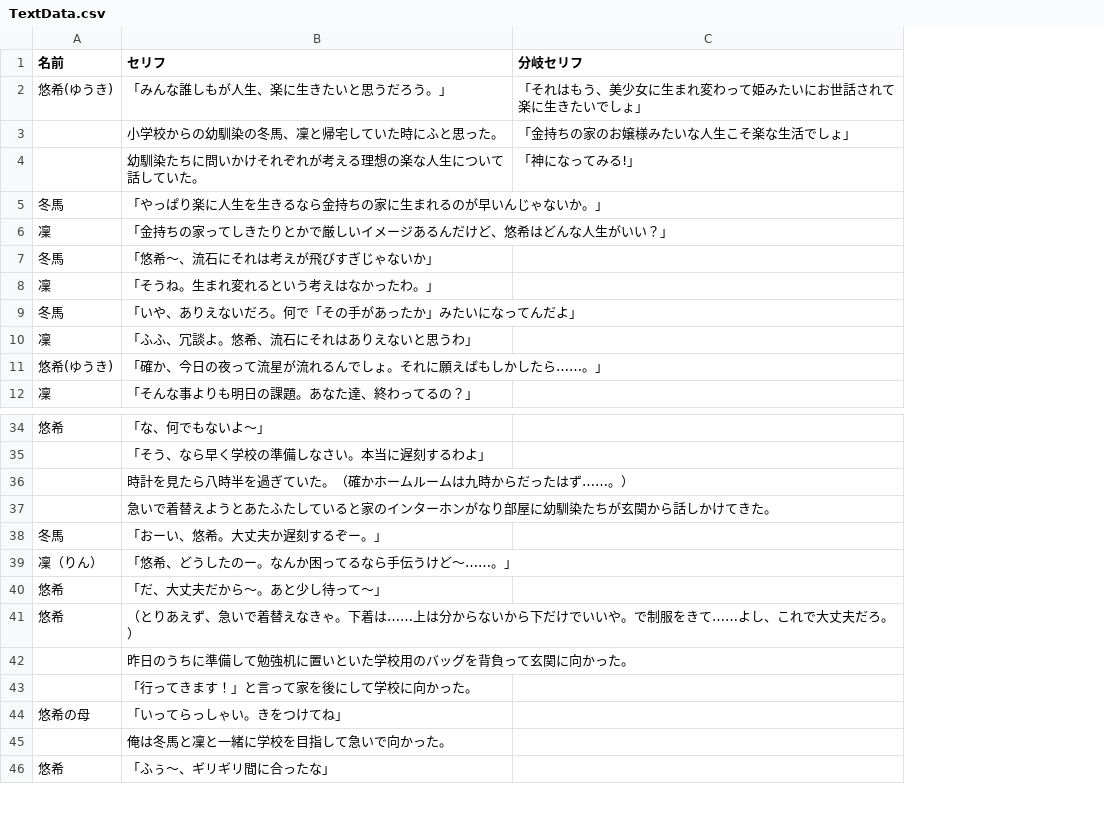
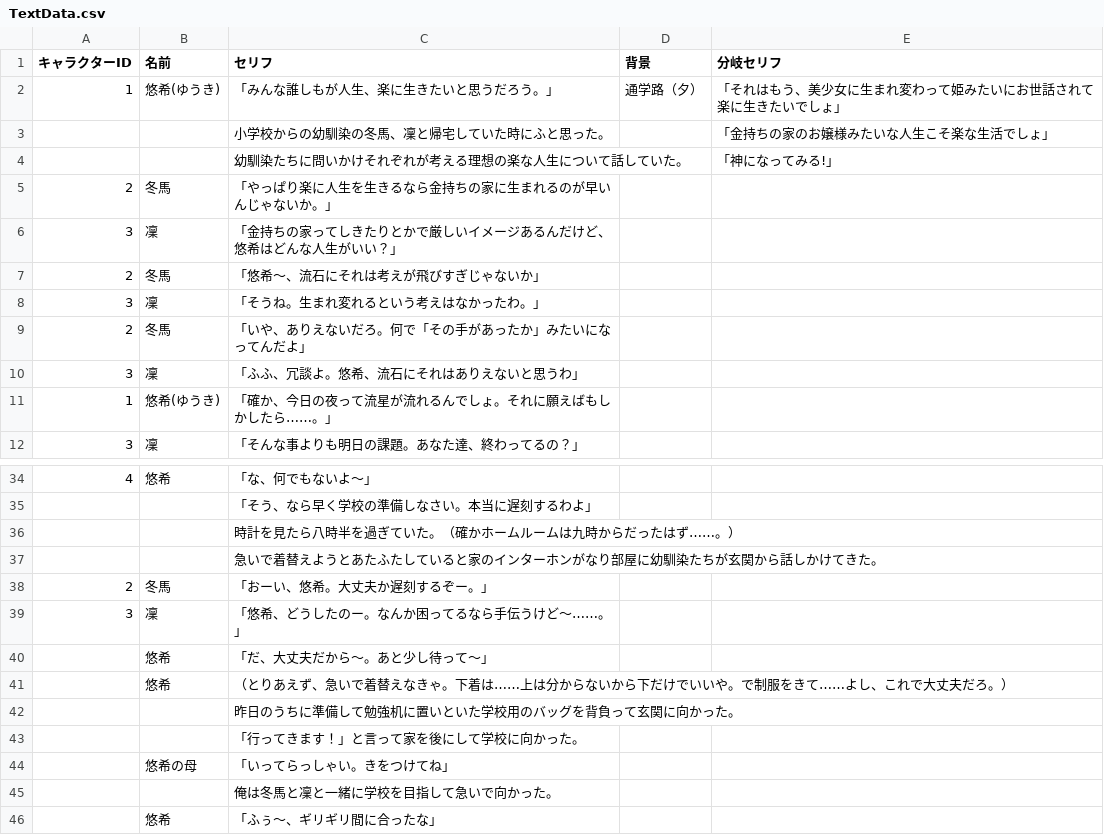
Before and after one commit to kanaya0730/sinarioGame, a CSV file: Assets/Resources/TextData.csv, drawn as a sheet; only a part is shown, gaps mark what is left out; addresses are those after the commit; the diff names each change by its address in the sheet, - before the commit and + after, or states it on an @@ line.

```diff
--- a/Assets/Resources/TextData.csv
+++ b/Assets/Resources/TextData.csv
+column A (キャラクターID), rows 2-12: 1 |  |  | 2 | 3 | 2 | 3 | 2 | 3 | 1 | 3; rows 34-39: 4 |  |  |  | 2 | 3
+column D (背景), row 2: 通学路（夕）
-B39 (名前): 凜（りん）
+B39 (名前): 凜
```
Also changed, not shown: 8 other files.
